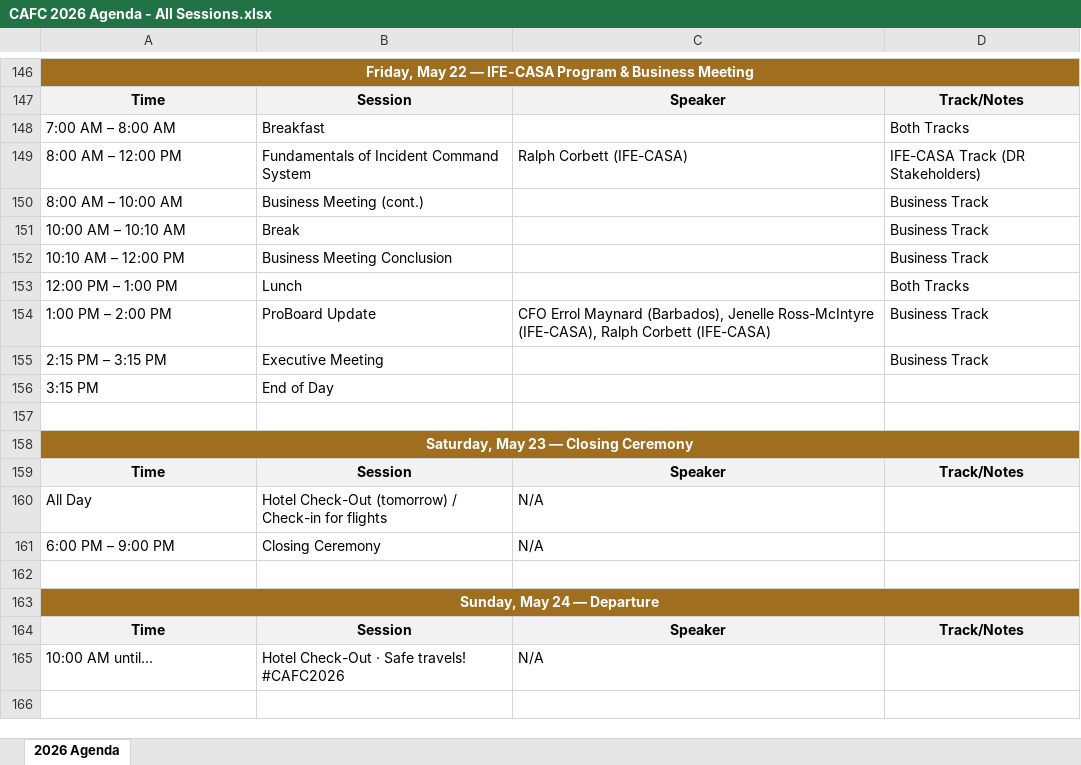
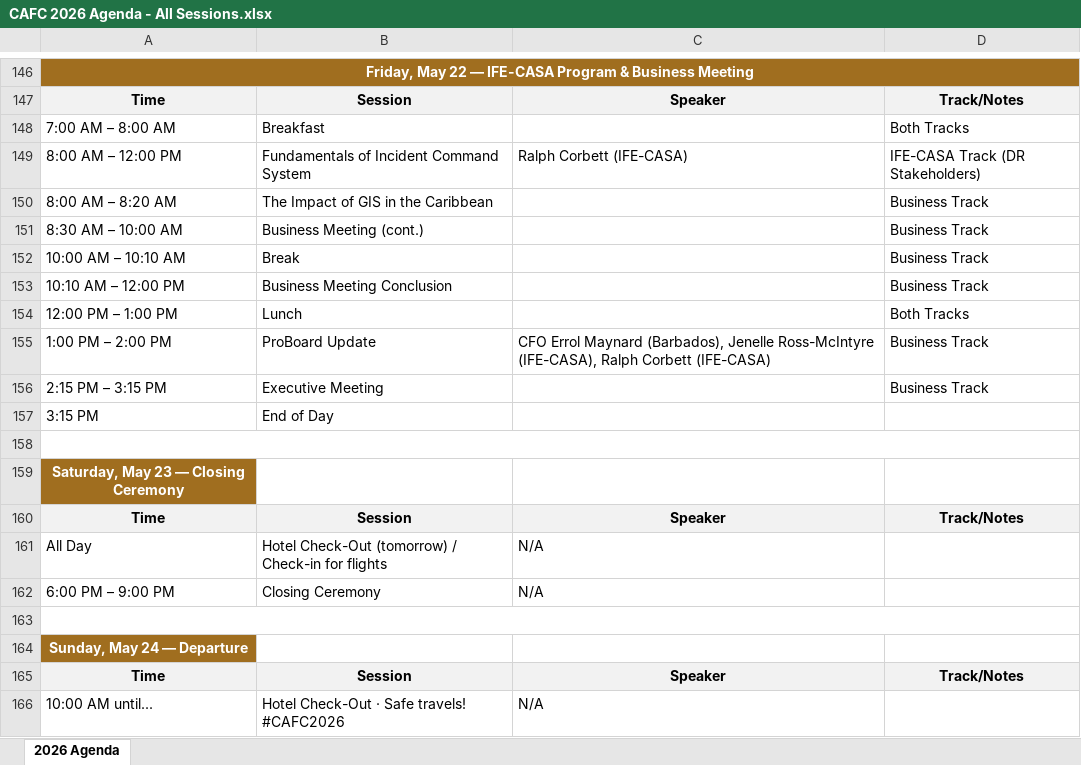
Before and after one commit to hsmith-cyber/cafc-website, an Excel workbook: docs/CAFC 2026 Agenda - All Sessions.xlsx, sheet 2026 Agenda, drawn as a sheet; only a part is shown, gaps mark what is left out; values as stored, in another font and other column widths than the file's, no borders; removed rows and columns are numbered as before the commit, all else as after; the diff names each change by its address in the sheet, - before the commit and + after, or states it on an @@ line.

```diff
--- a/docs/CAFC 2026 Agenda - All Sessions.xlsx (sheet 2026 Agenda)
+++ b/docs/CAFC 2026 Agenda - All Sessions.xlsx (sheet 2026 Agenda)
+row 150: 8:00 AM – 8:20 AM | The Impact of GIS in the Caribbean |  | Business Track
-A151: 8:00 AM – 10:00 AM
+A151: 8:30 AM – 10:00 AM
+A158:D158 merged
-A158:D158 merged
+A163:D163 merged
-A163:D163 merged
```
Also changed, not shown: 1 other file.
